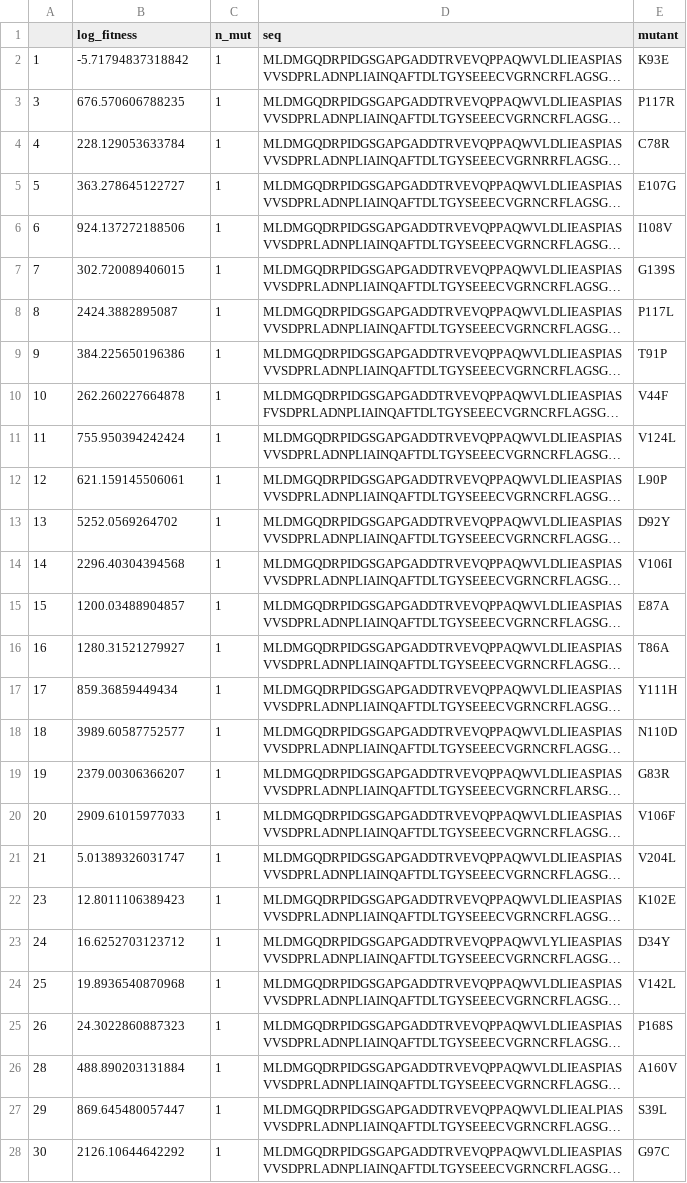
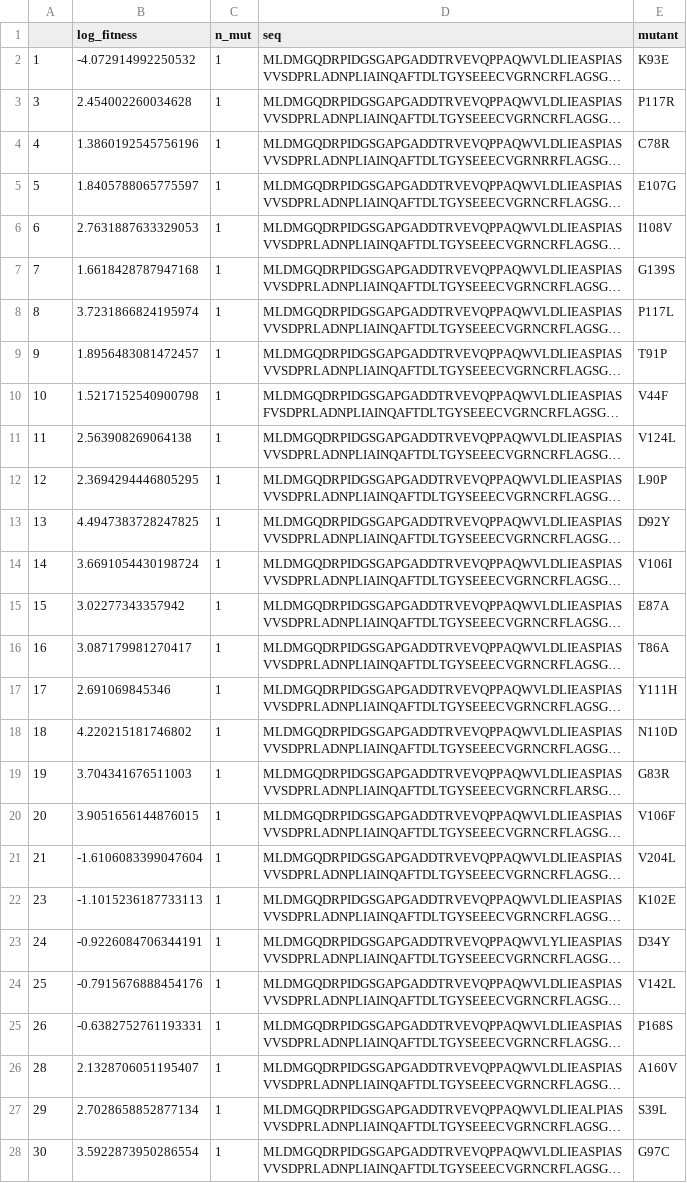
Before and after one commit to eliamounier/optoprotein-fitness-prediction, a CSV file: data/Light/data.csv, drawn as a sheet; only a part is shown; long unchanged cells end in …; the diff covers the shown part only; the diff names each change by its address in the sheet, - before the commit and + after, or states it on an @@ line.

```diff
--- a/data/Light/data.csv
+++ b/data/Light/data.csv
-B2 (log_fitness): -5.71794837318842
+B2 (log_fitness): -4.072914992250532
-B3 (log_fitness): 676.570606788235
+B3 (log_fitness): 2.454002260034628
-B4 (log_fitness): 228.129053633784
+B4 (log_fitness): 1.3860192545756196
-B5 (log_fitness): 363.278645122727
+B5 (log_fitness): 1.8405788065775597
-B6 (log_fitness): 924.137272188506
+B6 (log_fitness): 2.7631887633329053
-B7 (log_fitness): 302.720089406015
+B7 (log_fitness): 1.6618428787947168
-B8 (log_fitness): 2424.3882895087
+B8 (log_fitness): 3.7231866824195974
-B9 (log_fitness): 384.225650196386
+B9 (log_fitness): 1.8956483081472457
-B10 (log_fitness): 262.260227664878
+B10 (log_fitness): 1.5217152540900798
-B11 (log_fitness): 755.950394242424
+B11 (log_fitness): 2.563908269064138
-B12 (log_fitness): 621.159145506061
+B12 (log_fitness): 2.3694294446805295
-B13 (log_fitness): 5252.0569264702
+B13 (log_fitness): 4.4947383728247825
-B14 (log_fitness): 2296.40304394568
+B14 (log_fitness): 3.6691054430198724
-B15 (log_fitness): 1200.03488904857
+B15 (log_fitness): 3.02277343357942
-B16 (log_fitness): 1280.31521279927
+B16 (log_fitness): 3.087179981270417
-B17 (log_fitness): 859.36859449434
+B17 (log_fitness): 2.691069845346
-B18 (log_fitness): 3989.60587752577
+B18 (log_fitness): 4.220215181746802
-B19 (log_fitness): 2379.00306366207
+B19 (log_fitness): 3.704341676511003
-B20 (log_fitness): 2909.61015977033
+B20 (log_fitness): 3.9051656144876015
-B21 (log_fitness): 5.01389326031747
+B21 (log_fitness): -1.6106083399047604
-B22 (log_fitness): 12.8011106389423
+B22 (log_fitness): -1.1015236187733113
-B23 (log_fitness): 16.6252703123712
+B23 (log_fitness): -0.9226084706344191
-B24 (log_fitness): 19.8936540870968
+B24 (log_fitness): -0.7915676888454176
-B25 (log_fitness): 24.3022860887323
+B25 (log_fitness): -0.6382752761193331
-B26 (log_fitness): 488.890203131884
+B26 (log_fitness): 2.1328706051195407
-B27 (log_fitness): 869.645480057447
+B27 (log_fitness): 2.7028658852877134
-B28 (log_fitness): 2126.10644642292
+B28 (log_fitness): 3.5922873950286554
```
Also changed, not shown: 8 edited cells elsewhere in this file, data/Darkness/data.csv, 1 other file.
